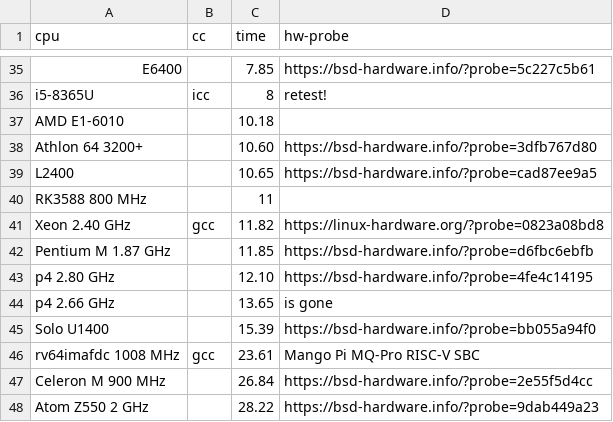
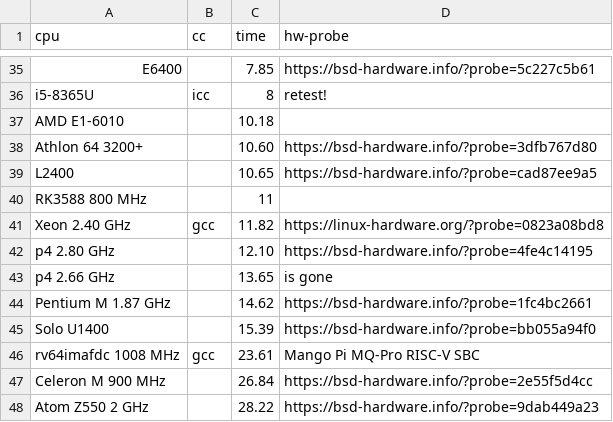
Before and after one commit to aexyel/pi_css5, a CSV file: results.csv, drawn as a sheet; only a part is shown, gaps mark what is left out; removed rows and columns are numbered as before the commit, all else as after; the diff names each change by its address in the sheet, - before the commit and + after, or states it on an @@ line.

```diff
--- a/results.csv
+++ b/results.csv
-row 42: Pentium M 1.87 GHz |  | 11.85 | https://bsd-hardware.info/?probe=d6fbc6ebfb
+row 44: Pentium M 1.87 GHz |  | 14.62 | https://bsd-hardware.info/?probe=1fc4bc2661
```
Also changed, not shown: results10.csv.
